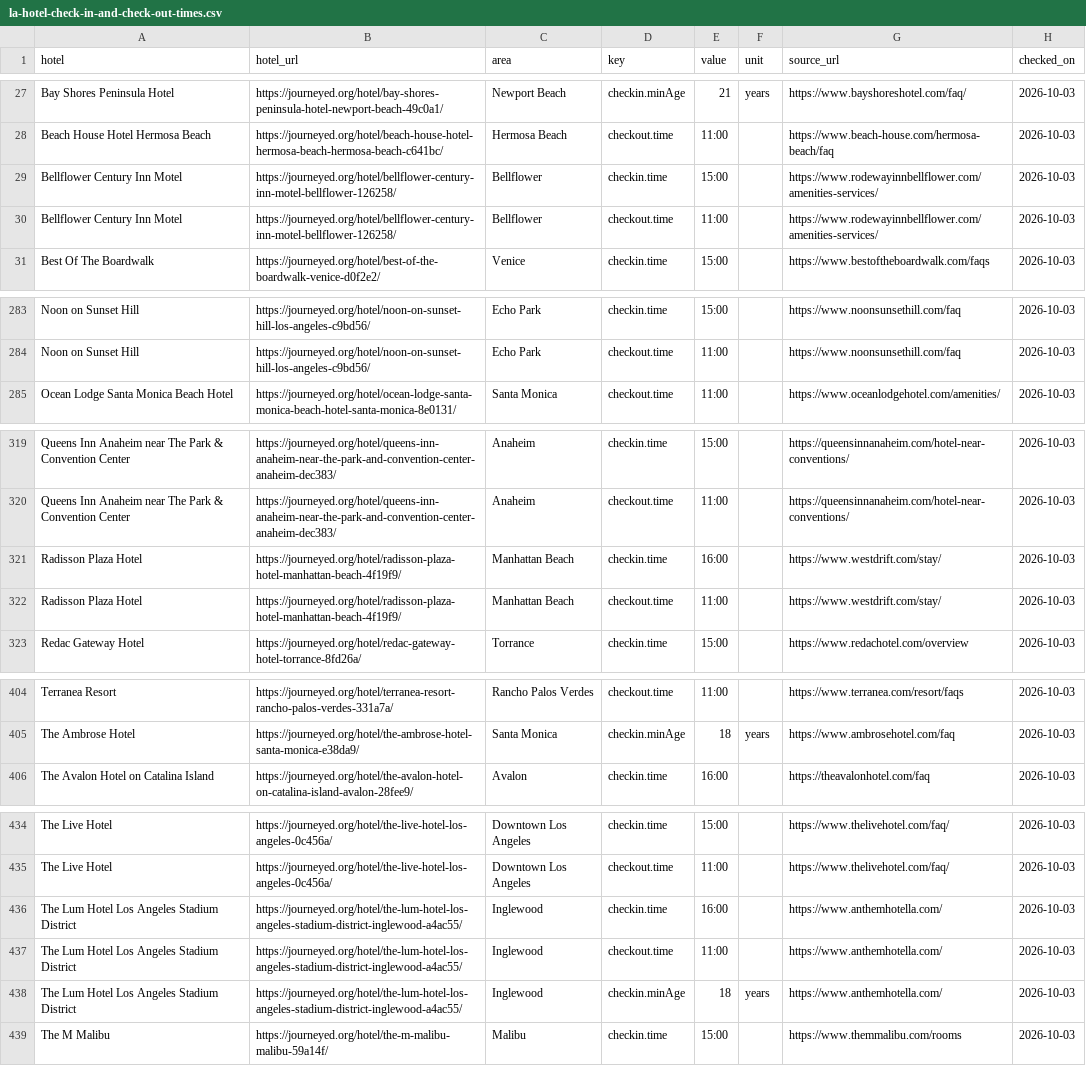
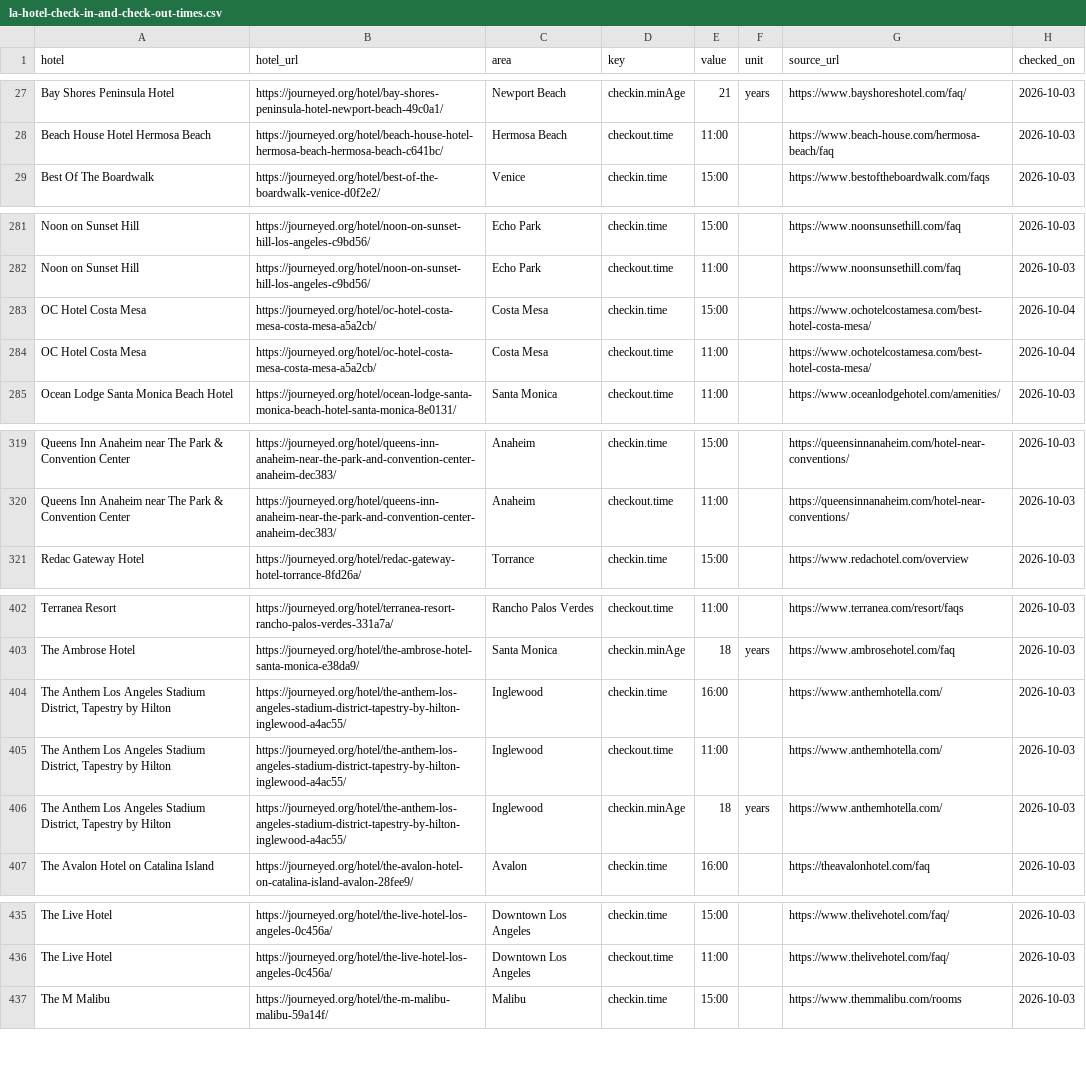
Before and after one commit to luked9/journeyed-open-data, a CSV file: reports/la-hotel-check-in-and-check-out-times.csv, drawn as a sheet; only a part is shown, gaps mark what is left out; removed rows and columns are numbered as before the commit, all else as after; the diff covers the shown part only; the diff names each change by its address in the sheet, - before the commit and + after, or states it on an @@ line.

```diff
--- a/reports/la-hotel-check-in-and-check-out-times.csv
+++ b/reports/la-hotel-check-in-and-check-out-times.csv
-row 29: Bellflower Century Inn Motel | https://journeyed.org/hotel/bellflower-century-inn-motel-bellflower-126258/ | Bellflower | checkin.time | 15:00 |  | https://www.rodewayinnbellflower.com/amenities-services/ | 2026-10-03
-row 30: Bellflower Century Inn Motel | https://journeyed.org/hotel/bellflower-century-inn-motel-bellflower-126258/ | Bellflower | checkout.time | 11:00 |  | https://www.rodewayinnbellflower.com/amenities-services/ | 2026-10-03
+row 283: OC Hotel Costa Mesa | https://journeyed.org/hotel/oc-hotel-costa-mesa-costa-mesa-a5a2cb/ | Costa Mesa | checkin.time | 15:00 |  | https://www.ochotelcostamesa.com/best-hotel-costa-mesa/ | 2026-10-04
+row 284: OC Hotel Costa Mesa | https://journeyed.org/hotel/oc-hotel-costa-mesa-costa-mesa-a5a2cb/ | Costa Mesa | checkout.time | 11:00 |  | https://www.ochotelcostamesa.com/best-hotel-costa-mesa/ | 2026-10-04
-row 321: Radisson Plaza Hotel | https://journeyed.org/hotel/radisson-plaza-hotel-manhattan-beach-4f19f9/ | Manhattan Beach | checkin.time | 16:00 |  | https://www.westdrift.com/stay/ | 2026-10-03
-row 322: Radisson Plaza Hotel | https://journeyed.org/hotel/radisson-plaza-hotel-manhattan-beach-4f19f9/ | Manhattan Beach | checkout.time | 11:00 |  | https://www.westdrift.com/stay/ | 2026-10-03
+row 404: The Anthem Los Angeles Stadium District, Tapestry by Hilton | https://journeyed.org/hotel/the-anthem-los-angeles-stadium-district-tapestry-by-hilton-inglewood-a4ac55/ | Inglewood | checkin.time | 16:00 |  | https://www.anthemhotella.com/ | 2026-10-03
+row 405: The Anthem Los Angeles Stadium District, Tapestry by Hilton | https://journeyed.org/hotel/the-anthem-los-angeles-stadium-district-tapestry-by-hilton-inglewood-a4ac55/ | Inglewood | checkout.time | 11:00 |  | https://www.anthemhotella.com/ | 2026-10-03
+row 406: The Anthem Los Angeles Stadium District, Tapestry by Hilton | https://journeyed.org/hotel/the-anthem-los-angeles-stadium-district-tapestry-by-hilton-inglewood-a4ac55/ | Inglewood | checkin.minAge | 18 | years | https://www.anthemhotella.com/ | 2026-10-03
-row 436: The Lum Hotel Los Angeles Stadium District | https://journeyed.org/hotel/the-lum-hotel-los-angeles-stadium-district-inglewood-a4ac55/ | Inglewood | checkin.time | 16:00 |  | https://www.anthemhotella.com/ | 2026-10-03
-row 437: The Lum Hotel Los Angeles Stadium District | https://journeyed.org/hotel/the-lum-hotel-los-angeles-stadium-district-inglewood-a4ac55/ | Inglewood | checkout.time | 11:00 |  | https://www.anthemhotella.com/ | 2026-10-03
-row 438: The Lum Hotel Los Angeles Stadium District | https://journeyed.org/hotel/the-lum-hotel-los-angeles-stadium-district-inglewood-a4ac55/ | Inglewood | checkin.minAge | 18 | years | https://www.anthemhotella.com/ | 2026-10-03
```
Also changed, not shown: 2 added rows elsewhere in this file, los-angeles/hotels.csv, reports/hotels-near-la-stadiums-and-arenas.csv, 22 other files.
